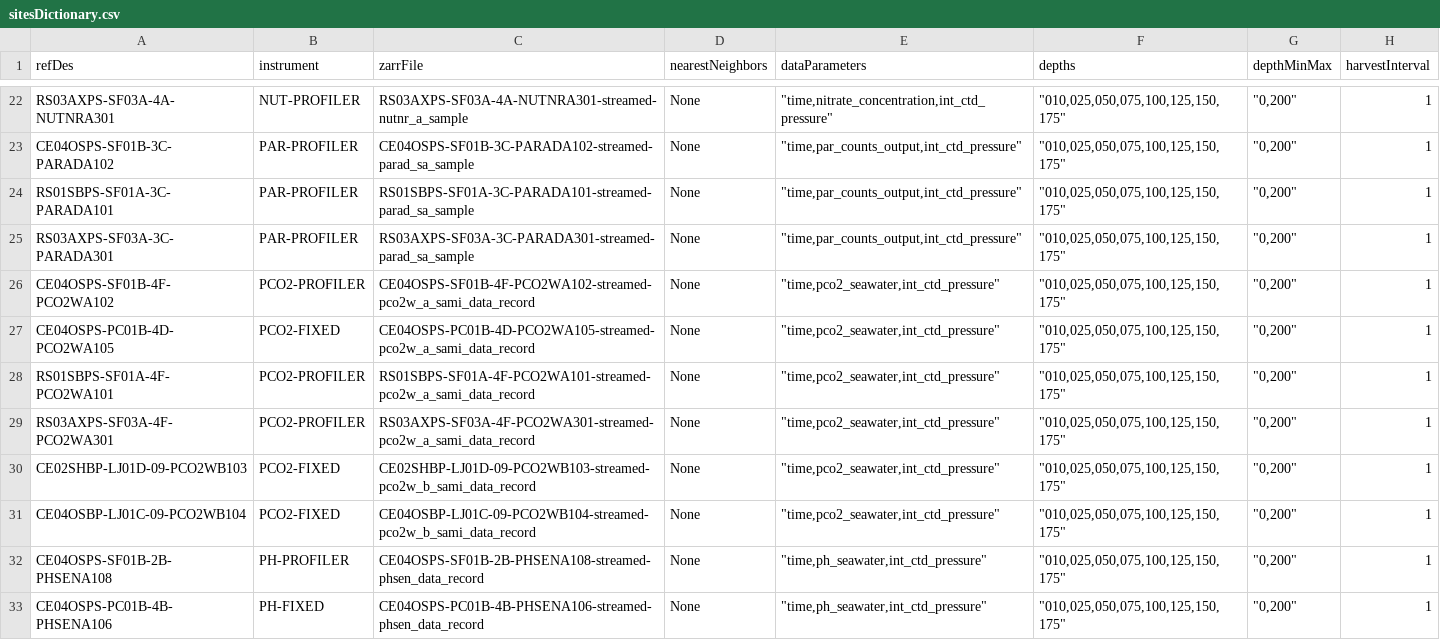
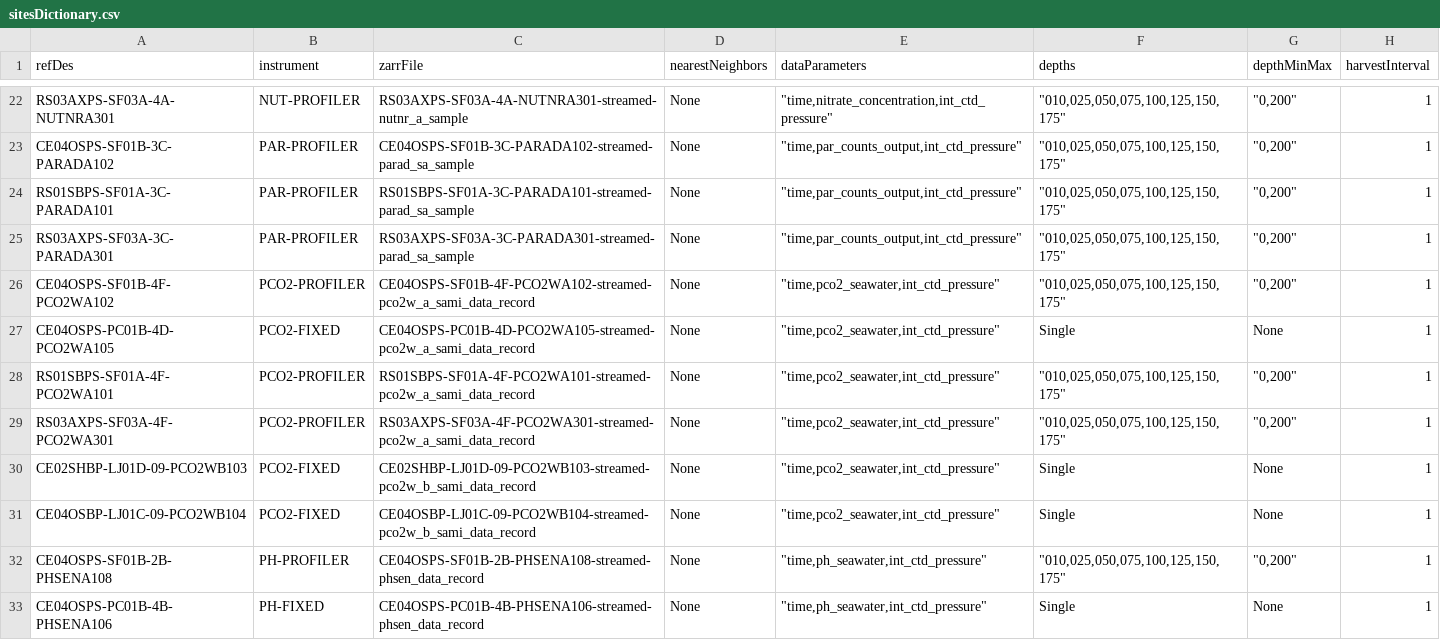
Before and after one commit to OOI-CabledArray/rca-data-tools, a CSV file: rca_data_tools/qaqc/params/sitesDictionary.csv, drawn as a sheet; only a part is shown, gaps mark what is left out; the diff covers the shown part only.

```diff
--- a/rca_data_tools/qaqc/params/sitesDictionary.csv
+++ b/rca_data_tools/qaqc/params/sitesDictionary.csv
@@ -26,8 +26,8 @@ RS03AXPS-SF03A-3C-PARADA301,PAR-PROFILER,RS03AXPS-SF03A-3C-PARADA301-streamed-pa
 CE04OSPS-SF01B-4F-PCO2WA102,PCO2-PROFILER,CE04OSPS-SF01B-4F-PCO2WA102-streamed-pco2w_a_sami_data_record,None,"""time,pco2_seawater,int_ctd_pressure""","""010,025,050,075,100,125,150,175""","""0,200""",1
-CE04OSPS-PC01B-4D-PCO2WA105,PCO2-FIXED,CE04OSPS-PC01B-4D-PCO2WA105-streamed-pco2w_a_sami_data_record,None,"""time,pco2_seawater,int_ctd_pressure""","""010,025,050,075,100,125,150,175""","""0,200""",1
+CE04OSPS-PC01B-4D-PCO2WA105,PCO2-FIXED,CE04OSPS-PC01B-4D-PCO2WA105-streamed-pco2w_a_sami_data_record,None,"""time,pco2_seawater,int_ctd_pressure""",Single,None,1
 RS01SBPS-SF01A-4F-PCO2WA101,PCO2-PROFILER,RS01SBPS-SF01A-4F-PCO2WA101-streamed-pco2w_a_sami_data_record,None,"""time,pco2_seawater,int_ctd_pressure""","""010,025,050,075,100,125,150,175""","""0,200""",1
 RS03AXPS-SF03A-4F-PCO2WA301,PCO2-PROFILER,RS03AXPS-SF03A-4F-PCO2WA301-streamed-pco2w_a_sami_data_record,None,"""time,pco2_seawater,int_ctd_pressure""","""010,025,050,075,100,125,150,175""","""0,200""",1
-CE02SHBP-LJ01D-09-PCO2WB103,PCO2-FIXED,CE02SHBP-LJ01D-09-PCO2WB103-streamed-pco2w_b_sami_data_record,None,"""time,pco2_seawater,int_ctd_pressure""","""010,025,050,075,100,125,150,175""","""0,200""",1
-CE04OSBP-LJ01C-09-PCO2WB104,PCO2-FIXED,CE04OSBP-LJ01C-09-PCO2WB104-streamed-pco2w_b_sami_data_record,None,"""time,pco2_seawater,int_ctd_pressure""","""010,025,050,075,100,125,150,175""","""0,200""",1
+CE02SHBP-LJ01D-09-PCO2WB103,PCO2-FIXED,CE02SHBP-LJ01D-09-PCO2WB103-streamed-pco2w_b_sami_data_record,None,"""time,pco2_seawater,int_ctd_pressure""",Single,None,1
+CE04OSBP-LJ01C-09-PCO2WB104,PCO2-FIXED,CE04OSBP-LJ01C-09-PCO2WB104-streamed-pco2w_b_sami_data_record,None,"""time,pco2_seawater,int_ctd_pressure""",Single,None,1
 CE04OSPS-SF01B-2B-PHSENA108,PH-PROFILER,CE04OSPS-SF01B-2B-PHSENA108-streamed-phsen_data_record,None,"""time,ph_seawater,int_ctd_pressure""","""010,025,050,075,100,125,150,175""","""0,200""",1
-CE04OSPS-PC01B-4B-PHSENA106,PH-FIXED,CE04OSPS-PC01B-4B-PHSENA106-streamed-phsen_data_record,None,"""time,ph_seawater,int_ctd_pressure""","""010,025,050,075,100,125,150,175""","""0,200""",1
+CE04OSPS-PC01B-4B-PHSENA106,PH-FIXED,CE04OSPS-PC01B-4B-PHSENA106-streamed-phsen_data_record,None,"""time,ph_seawater,int_ctd_pressure""",Single,None,1
```
Also changed, not shown: 3 added rows and 17 edited cells elsewhere in this file, rca_data_tools/qaqc/params/localRanges.csv, rca_data_tools/qaqc/params/plotParameters.csv, 3 other files.
